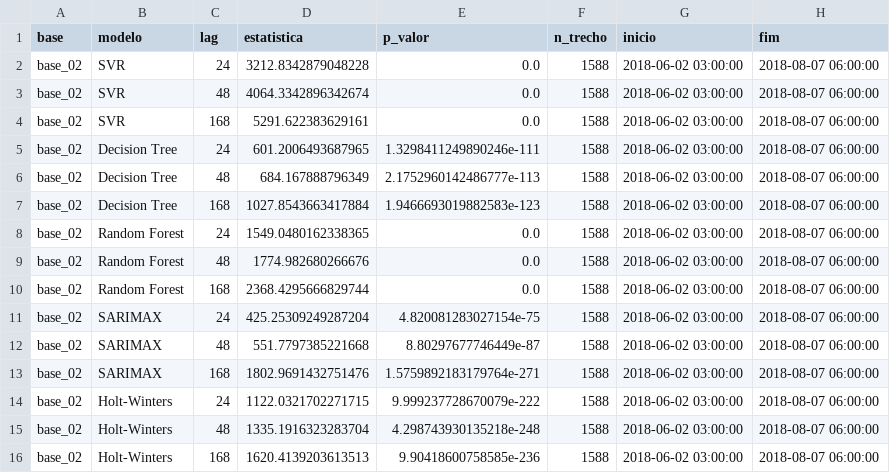
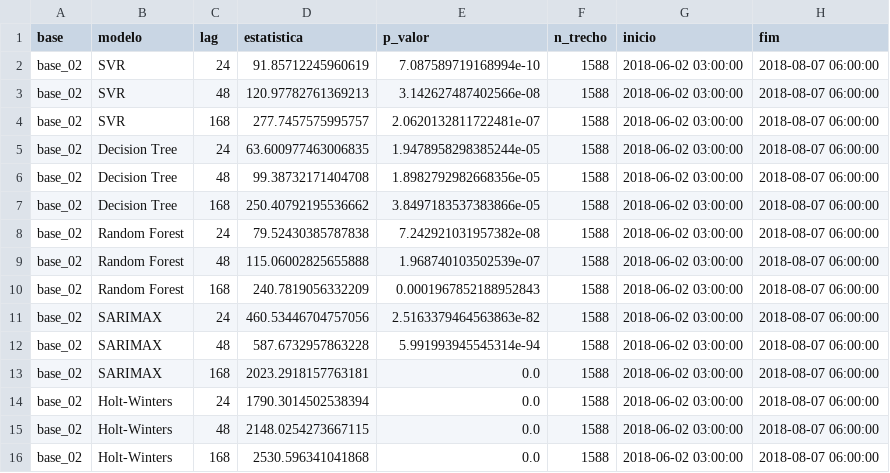
Before and after one commit to GiovannaRosaN/modelos-svr, a CSV file: results/residuals/base_02_ljung_box.csv, drawn as a sheet.

```diff
--- a/results/residuals/base_02_ljung_box.csv
+++ b/results/residuals/base_02_ljung_box.csv
@@ -1,16 +1,16 @@
 base,modelo,lag,estatistica,p_valor,n_trecho,inicio,fim
-base_02,SVR,24,3212.8342879048228,0.0,1588,2018-06-02 03:00:00,2018-08-07 06:00:00
-base_02,SVR,48,4064.3342896342674,0.0,1588,2018-06-02 03:00:00,2018-08-07 06:00:00
-base_02,SVR,168,5291.622383629161,0.0,1588,2018-06-02 03:00:00,2018-08-07 06:00:00
-base_02,Decision Tree,24,601.2006493687965,1.3298411249890246e-111,1588,2018-06-02 03:00:00,2018-08-07 06:00:00
-base_02,Decision Tree,48,684.167888796349,2.1752960142486777e-113,1588,2018-06-02 03:00:00,2018-08-07 06:00:00
-base_02,Decision Tree,168,1027.8543663417884,1.9466693019882583e-123,1588,2018-06-02 03:00:00,2018-08-07 06:00:00
-base_02,Random Forest,24,1549.0480162338365,0.0,1588,2018-06-02 03:00:00,2018-08-07 06:00:00
-base_02,Random Forest,48,1774.982680266676,0.0,1588,2018-06-02 03:00:00,2018-08-07 06:00:00
-base_02,Random Forest,168,2368.4295666829744,0.0,1588,2018-06-02 03:00:00,2018-08-07 06:00:00
-base_02,SARIMAX,24,425.25309249287204,4.820081283027154e-75,1588,2018-06-02 03:00:00,2018-08-07 06:00:00
-base_02,SARIMAX,48,551.7797385221668,8.80297677746449e-87,1588,2018-06-02 03:00:00,2018-08-07 06:00:00
-base_02,SARIMAX,168,1802.9691432751476,1.5759892183179764e-271,1588,2018-06-02 03:00:00,2018-08-07 06:00:00
-base_02,Holt-Winters,24,1122.0321702271715,9.999237728670079e-222,1588,2018-06-02 03:00:00,2018-08-07 06:00:00
-base_02,Holt-Winters,48,1335.1916323283704,4.298743930135218e-248,1588,2018-06-02 03:00:00,2018-08-07 06:00:00
-base_02,Holt-Winters,168,1620.4139203613513,9.90418600758585e-236,1588,2018-06-02 03:00:00,2018-08-07 06:00:00
+base_02,SVR,24,91.85712245960619,7.087589719168994e-10,1588,2018-06-02 03:00:00,2018-08-07 06:00:00
+base_02,SVR,48,120.97782761369213,3.142627487402566e-08,1588,2018-06-02 03:00:00,2018-08-07 06:00:00
+base_02,SVR,168,277.7457575995757,2.0620132811722481e-07,1588,2018-06-02 03:00:00,2018-08-07 06:00:00
+base_02,Decision Tree,24,63.600977463006835,1.9478958298385244e-05,1588,2018-06-02 03:00:00,2018-08-07 06:00:00
+base_02,Decision Tree,48,99.38732171404708,1.8982792982668356e-05,1588,2018-06-02 03:00:00,2018-08-07 06:00:00
+base_02,Decision Tree,168,250.40792195536662,3.8497183537383866e-05,1588,2018-06-02 03:00:00,2018-08-07 06:00:00
+base_02,Random Forest,24,79.52430385787838,7.242921031957382e-08,1588,2018-06-02 03:00:00,2018-08-07 06:00:00
+base_02,Random Forest,48,115.06002825655888,1.968740103502539e-07,1588,2018-06-02 03:00:00,2018-08-07 06:00:00
+base_02,Random Forest,168,240.7819056332209,0.0001967852188952843,1588,2018-06-02 03:00:00,2018-08-07 06:00:00
+base_02,SARIMAX,24,460.53446704757056,2.5163379464563863e-82,1588,2018-06-02 03:00:00,2018-08-07 06:00:00
+base_02,SARIMAX,48,587.6732957863228,5.991993945545314e-94,1588,2018-06-02 03:00:00,2018-08-07 06:00:00
+base_02,SARIMAX,168,2023.2918157763181,0.0,1588,2018-06-02 03:00:00,2018-08-07 06:00:00
+base_02,Holt-Winters,24,1790.3014502538394,0.0,1588,2018-06-02 03:00:00,2018-08-07 06:00:00
+base_02,Holt-Winters,48,2148.0254273667115,0.0,1588,2018-06-02 03:00:00,2018-08-07 06:00:00
+base_02,Holt-Winters,168,2530.596341041868,0.0,1588,2018-06-02 03:00:00,2018-08-07 06:00:00
```
Also changed, not shown: results/feature_importance/base_02_feature_importance.csv, results/feature_importance/base_02_sarimax_coefficients.csv, 20 other files.
